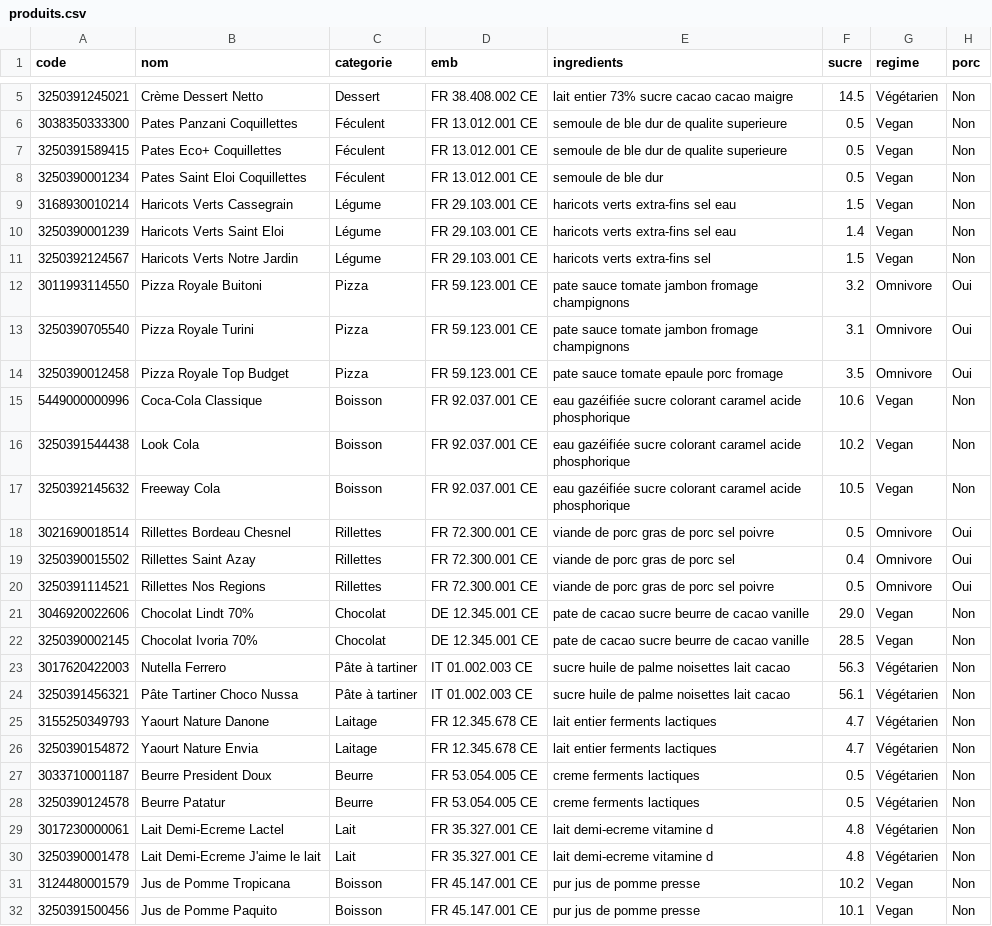
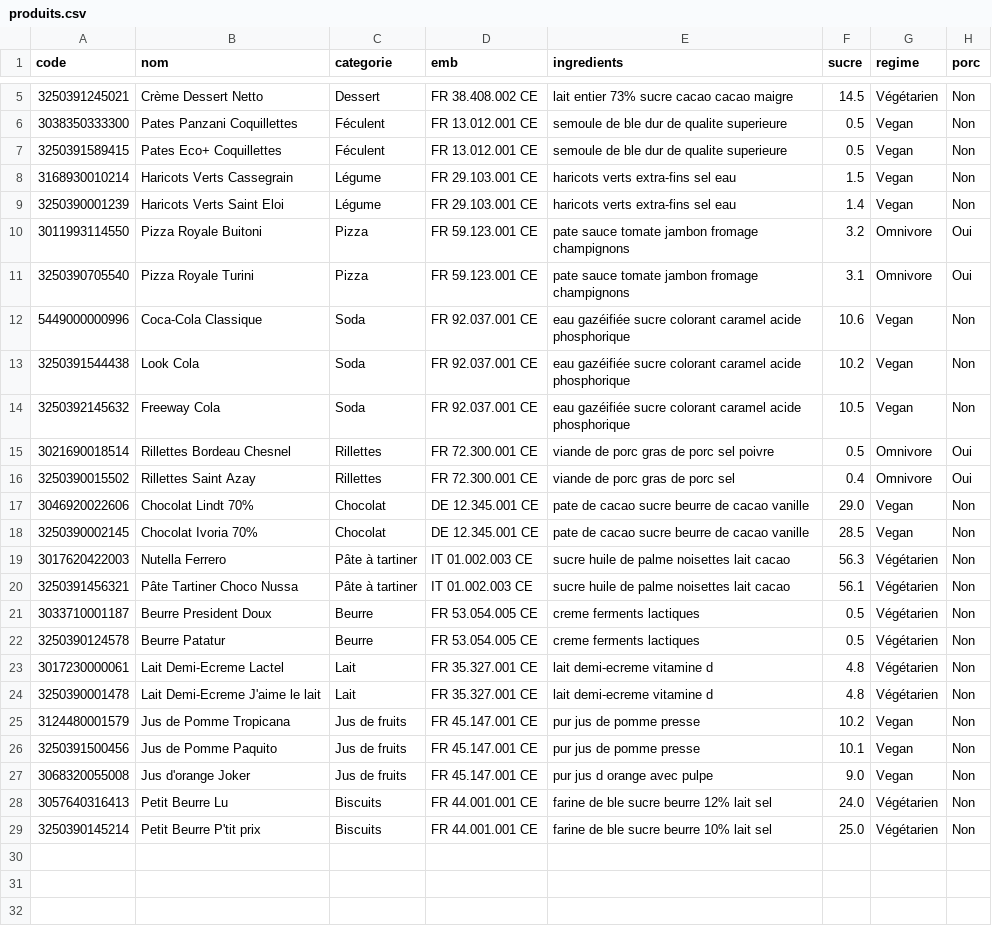
Before and after one commit to natthewood/FoodTwins, a CSV file: produits.csv, drawn as a sheet; only a part is shown, gaps mark what is left out.

Commit message:
Update produits.csv

```diff
--- a/produits.csv
+++ b/produits.csv
@@ -7,15 +7,11 @@ code,nom,categorie,emb,ingredients,sucre,regime,porc
 3250391589415,Pates Eco+ Coquillettes,Féculent,FR 13.012.001 CE,semoule de ble dur de qualite superieure,0.5,Vegan,Non
-3250390001234,Pates Saint Eloi Coquillettes,Féculent,FR 13.012.001 CE,semoule de ble dur,0.5,Vegan,Non
 3168930010214,Haricots Verts Cassegrain,Légume,FR 29.103.001 CE,haricots verts extra-fins sel eau,1.5,Vegan,Non
 3250390001239,Haricots Verts Saint Eloi,Légume,FR 29.103.001 CE,haricots verts extra-fins sel eau,1.4,Vegan,Non
-3250392124567,Haricots Verts Notre Jardin,Légume,FR 29.103.001 CE,haricots verts extra-fins sel,1.5,Vegan,Non
 3011993114550,Pizza Royale Buitoni,Pizza,FR 59.123.001 CE,pate sauce tomate jambon fromage champignons,3.2,Omnivore,Oui
 3250390705540,Pizza Royale Turini,Pizza,FR 59.123.001 CE,pate sauce tomate jambon fromage champignons,3.1,Omnivore,Oui
-3250390012458,Pizza Royale Top Budget,Pizza,FR 59.123.001 CE,pate sauce tomate epaule porc fromage,3.5,Omnivore,Oui
-5449000000996,Coca-Cola Classique,Boisson,FR 92.037.001 CE,eau gazéifiée sucre colorant caramel acide phosphorique,10.6,Vegan,Non
-3250391544438,Look Cola,Boisson,FR 92.037.001 CE,eau gazéifiée sucre colorant caramel acide phosphorique,10.2,Vegan,Non
-3250392145632,Freeway Cola,Boisson,FR 92.037.001 CE,eau gazéifiée sucre colorant caramel acide phosphorique,10.5,Vegan,Non
+5449000000996,Coca-Cola Classique,Soda,FR 92.037.001 CE,eau gazéifiée sucre colorant caramel acide phosphorique,10.6,Vegan,Non
+3250391544438,Look Cola,Soda,FR 92.037.001 CE,eau gazéifiée sucre colorant caramel acide phosphorique,10.2,Vegan,Non
+3250392145632,Freeway Cola,Soda,FR 92.037.001 CE,eau gazéifiée sucre colorant caramel acide phosphorique,10.5,Vegan,Non
 3021690018514,Rillettes Bordeau Chesnel,Rillettes,FR 72.300.001 CE,viande de porc gras de porc sel poivre,0.5,Omnivore,Oui
 3250390015502,Rillettes Saint Azay,Rillettes,FR 72.300.001 CE,viande de porc gras de porc sel,0.4,Omnivore,Oui
-3250391114521,Rillettes Nos Regions,Rillettes,FR 72.300.001 CE,viande de porc gras de porc sel poivre,0.5,Omnivore,Oui
 3046920022606,Chocolat Lindt 70%,Chocolat,DE 12.345.001 CE,pate de cacao sucre beurre de cacao vanille,29.0,Vegan,Non
@@ -24,4 +20,2 @@ code,nom,categorie,emb,ingredients,sucre,regime,porc
 3250391456321,Pâte Tartiner Choco Nussa,Pâte à tartiner,IT 01.002.003 CE,sucre huile de palme noisettes lait cacao,56.1,Végétarien,Non
-3155250349793,Yaourt Nature Danone,Laitage,FR 12.345.678 CE,lait entier ferments lactiques,4.7,Végétarien,Non
-3250390154872,Yaourt Nature Envia,Laitage,FR 12.345.678 CE,lait entier ferments lactiques,4.7,Végétarien,Non
 3033710001187,Beurre President Doux,Beurre,FR 53.054.005 CE,creme ferments lactiques,0.5,Végétarien,Non
@@ -30,3 +24,6 @@ code,nom,categorie,emb,ingredients,sucre,regime,porc
 3250390001478,Lait Demi-Ecreme J'aime le lait,Lait,FR 35.327.001 CE,lait demi-ecreme vitamine d,4.8,Végétarien,Non
-3124480001579,Jus de Pomme Tropicana,Boisson,FR 45.147.001 CE,pur jus de pomme presse,10.2,Vegan,Non
-3250391500456,Jus de Pomme Paquito,Boisson,FR 45.147.001 CE,pur jus de pomme presse,10.1,Vegan,Non
+3124480001579,Jus de Pomme Tropicana,Jus de fruits,FR 45.147.001 CE,pur jus de pomme presse,10.2,Vegan,Non
+3250391500456,Jus de Pomme Paquito,Jus de fruits,FR 45.147.001 CE,pur jus de pomme presse,10.1,Vegan,Non
+3068320055008,Jus d'orange Joker,Jus de fruits,FR 45.147.001 CE,pur jus d orange avec pulpe,9.0,Vegan,Non
+3057640316413,Petit Beurre Lu,Biscuits,FR 44.001.001 CE,farine de ble sucre beurre 12% lait sel,24.0,Végétarien,Non
+3250390145214,Petit Beurre P'tit prix,Biscuits,FR 44.001.001 CE,farine de ble sucre beurre 10% lait sel,25.0,Végétarien,Non
```
